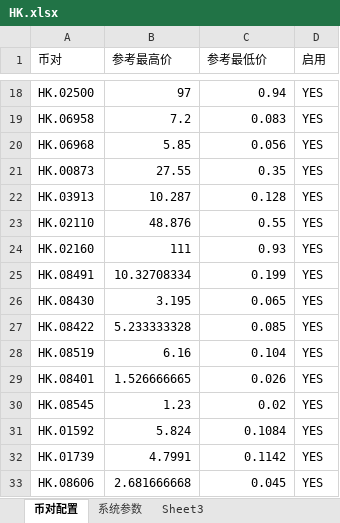
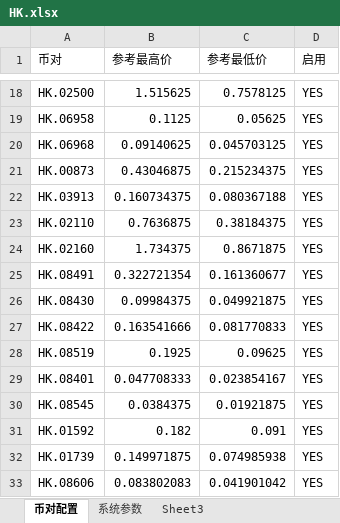
Before and after one commit to Wanguangji2023/futu_real, an Excel workbook: HK.xlsx, sheet 币对配置, drawn as a sheet; only a part is shown, gaps mark what is left out; values as stored, in another font and other column widths than the file's, no cell formats; the diff covers the shown part only; the diff names each change by its address in the sheet, - before the commit and + after, or states it on an @@ line.

```diff
--- a/HK.xlsx (sheet 币对配置)
+++ b/HK.xlsx (sheet 币对配置)
-B18 (参考最高价): 97
+B18 (参考最高价): 1.515625
-C18 (参考最低价): 0.94
+C18 (参考最低价): 0.7578125
-B19 (参考最高价): 7.2
+B19 (参考最高价): 0.1125
-C19 (参考最低价): 0.083
+C19 (参考最低价): 0.05625
-B20 (参考最高价): 5.85
+B20 (参考最高价): 0.09140625
-C20 (参考最低价): 0.056
+C20 (参考最低价): 0.045703125
-B21 (参考最高价): 27.55
+B21 (参考最高价): 0.43046875
-C21 (参考最低价): 0.35
+C21 (参考最低价): 0.215234375
-B22 (参考最高价): 10.287
+B22 (参考最高价): 0.160734375
-C22 (参考最低价): 0.128
+C22 (参考最低价): 0.080367188
-B23 (参考最高价): 48.876
+B23 (参考最高价): 0.7636875
-C23 (参考最低价): 0.55
+C23 (参考最低价): 0.38184375
-B24 (参考最高价): 111
+B24 (参考最高价): 1.734375
-C24 (参考最低价): 0.93
+C24 (参考最低价): 0.8671875
-B25 (参考最高价): 10.32708334
+B25 (参考最高价): 0.322721354
-C25 (参考最低价): 0.199
+C25 (参考最低价): 0.161360677
-B26 (参考最高价): 3.195
+B26 (参考最高价): 0.09984375
-C26 (参考最低价): 0.065
+C26 (参考最低价): 0.049921875
-B27 (参考最高价): 5.233333328
+B27 (参考最高价): 0.163541666
-C27 (参考最低价): 0.085
+C27 (参考最低价): 0.081770833
-B28 (参考最高价): 6.16
+B28 (参考最高价): 0.1925
-C28 (参考最低价): 0.104
+C28 (参考最低价): 0.09625
-B29 (参考最高价): 1.526666665
+B29 (参考最高价): 0.047708333
-C29 (参考最低价): 0.026
+C29 (参考最低价): 0.023854167
-B30 (参考最高价): 1.23
+B30 (参考最高价): 0.0384375
-C30 (参考最低价): 0.02
+C30 (参考最低价): 0.01921875
-B31 (参考最高价): 5.824
+B31 (参考最高价): 0.182
-C31 (参考最低价): 0.1084
+C31 (参考最低价): 0.091
-B32 (参考最高价): 4.7991
+B32 (参考最高价): 0.149971875
-C32 (参考最低价): 0.1142
+C32 (参考最低价): 0.074985938
-B33 (参考最高价): 2.681666668
+B33 (参考最高价): 0.083802083
-C33 (参考最低价): 0.045
+C33 (参考最低价): 0.041901042
```
Also changed, not shown: 73 removed rows and 92 edited cells elsewhere in this sheet, cell formats, A.xlsx, 5 other files.
